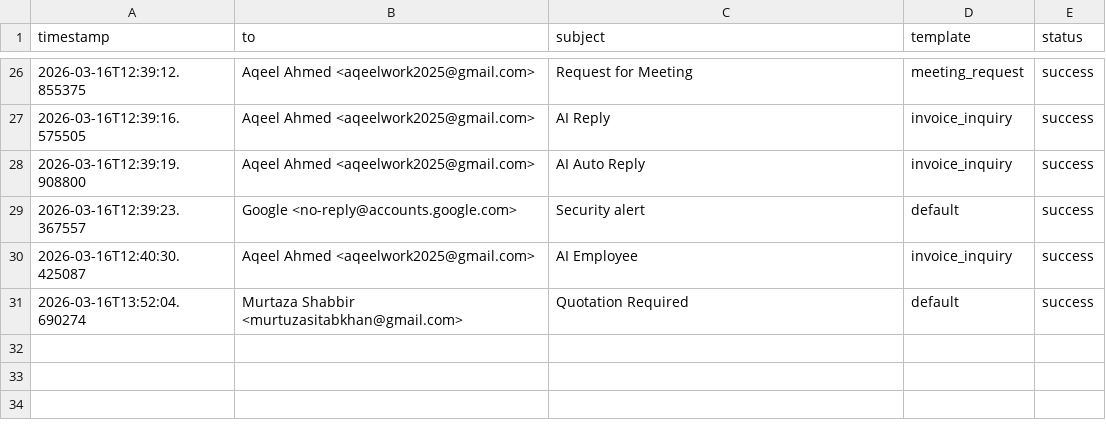
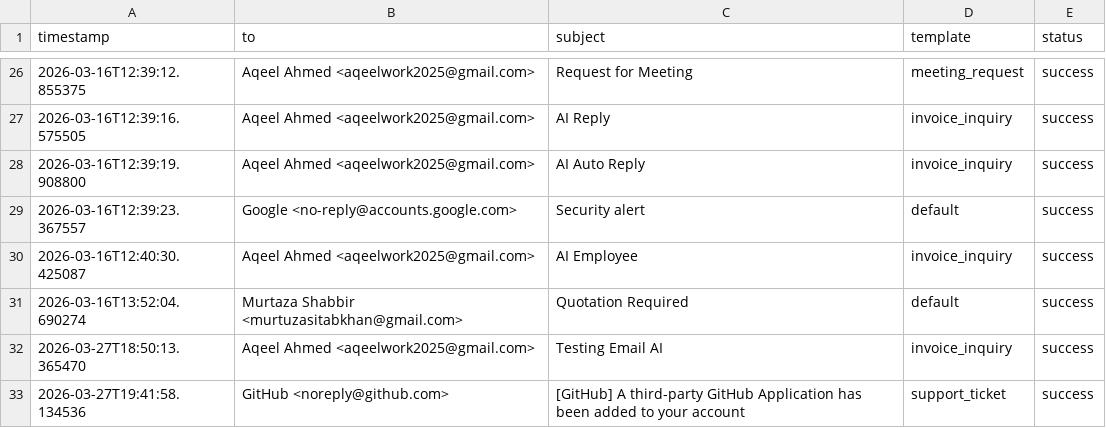
Before and after one commit to AqeelAhmedBaloch/Personal-AI-Employee-Hackathon-0, a CSV file: AI_Employee_Vault/Logs/auto_reply_log.csv, drawn as a sheet; only a part is shown, gaps mark what is left out; the diff names each change by its address in the sheet, - before the commit and + after, or states it on an @@ line.

```diff
--- a/AI_Employee_Vault/Logs/auto_reply_log.csv
+++ b/AI_Employee_Vault/Logs/auto_reply_log.csv
+row 32: 2026-03-27T18:50:13.365470 | Aqeel Ahmed <aqeelwork2025@gmail.com> | Testing Email AI | invoice_inquiry | success
+row 33: 2026-03-27T19:41:58.134536 | GitHub <noreply@github.com> | [GitHub] A third-party GitHub Application has been added to your account | support_ticket | success
```
Also changed, not shown: 10 other files.
